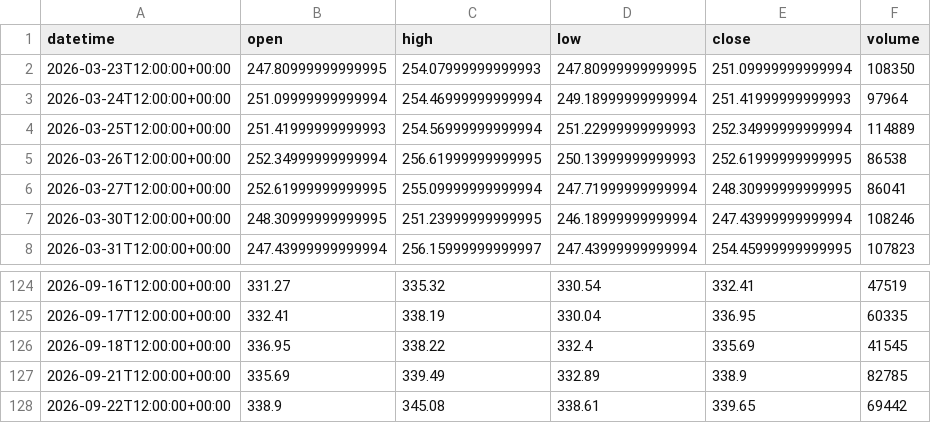
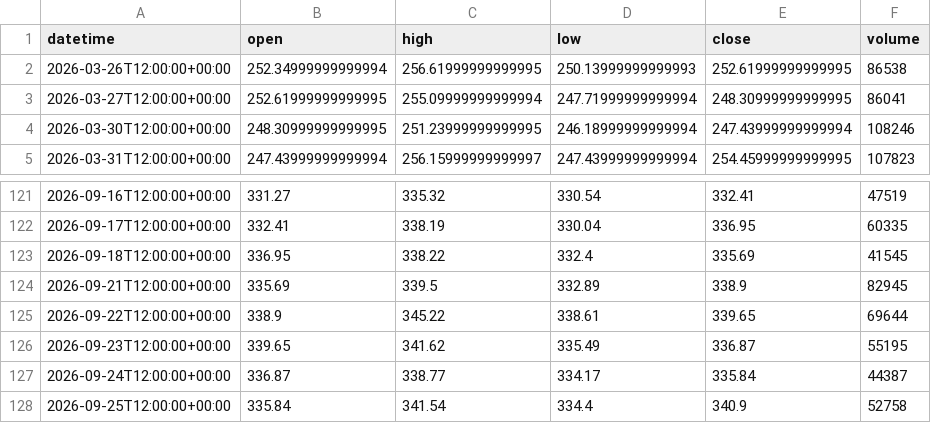
Before and after one commit to getdata-finance/aapl-12h-ohlcv-stocks-historical-data, a CSV file: AAPL_12h.csv, drawn as a sheet; only a part is shown, gaps mark what is left out.

Commit message:
Update AAPL 12h OHLCV sample

```diff
--- a/AAPL_12h.csv
+++ b/AAPL_12h.csv
@@ -1,5 +1,2 @@
 datetime,open,high,low,close,volume
-2026-03-23T12:00:00+00:00,247.80999999999995,254.07999999999993,247.80999999999995,251.09999999999994,108350
-2026-03-24T12:00:00+00:00,251.09999999999994,254.46999999999994,249.18999999999994,251.41999999999993,97964
-2026-03-25T12:00:00+00:00,251.41999999999993,254.56999999999994,251.22999999999993,252.34999999999994,114889
 2026-03-26T12:00:00+00:00,252.34999999999994,256.61999999999995,250.13999999999993,252.61999999999995,86538
@@ -126,3 +123,6 @@ datetime,open,high,low,close,volume
 2026-09-18T12:00:00+00:00,336.95,338.22,332.4,335.69,41545
-2026-09-21T12:00:00+00:00,335.69,339.49,332.89,338.9,82785
-2026-09-22T12:00:00+00:00,338.9,345.08,338.61,339.65,69442
+2026-09-21T12:00:00+00:00,335.69,339.5,332.89,338.9,82945
+2026-09-22T12:00:00+00:00,338.9,345.22,338.61,339.65,69644
+2026-09-23T12:00:00+00:00,339.65,341.62,335.49,336.87,55195
+2026-09-24T12:00:00+00:00,336.87,338.77,334.17,335.84,44387
+2026-09-25T12:00:00+00:00,335.84,341.54,334.4,340.9,52758
```
Also changed, not shown: 1 other file.
